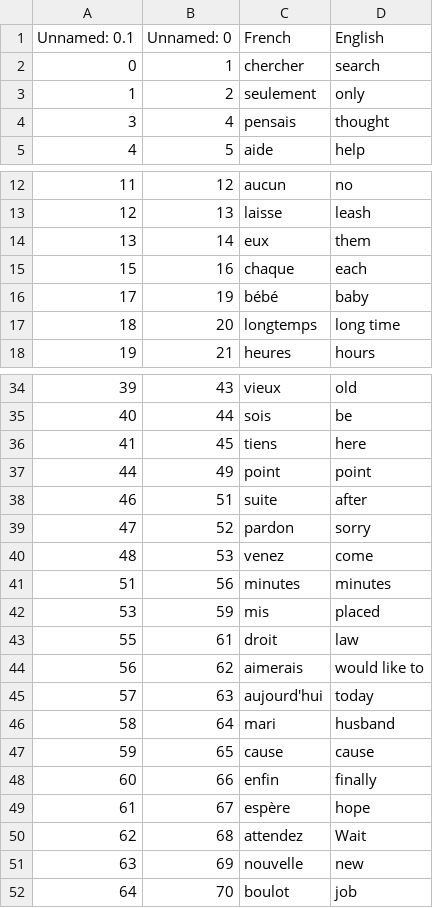
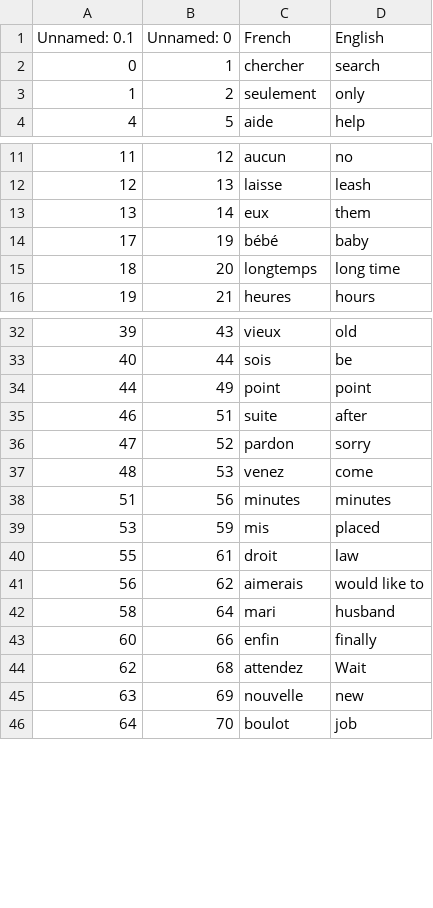
Before and after one commit to Umer-Fareed/100_Projects_of_Python, a CSV file: Day31/Words_to_learn.csv, drawn as a sheet; only a part is shown, gaps mark what is left out.

```diff
--- a/Day31/Words_to_learn.csv
+++ b/Day31/Words_to_learn.csv
@@ -3,3 +3,2 @@ Unnamed: 0.1,Unnamed: 0,French,English
 1,2,seulement,only
-3,4,pensais,thought
 4,5,aide,help
@@ -14,3 +13,2 @@ Unnamed: 0.1,Unnamed: 0,French,English
 13,14,eux,them
-15,16,chaque,each
 17,19,bébé,baby
@@ -35,3 +33,2 @@ Unnamed: 0.1,Unnamed: 0,French,English
 40,44,sois,be
-41,45,tiens,here
 44,49,point,point
@@ -44,7 +41,4 @@ Unnamed: 0.1,Unnamed: 0,French,English
 56,62,aimerais,would like to
-57,63,aujourd'hui,today
 58,64,mari,husband
-59,65,cause,cause
 60,66,enfin,finally
-61,67,espère,hope
 62,68,attendez,Wait
```
Also changed, not shown: 23 other files.
